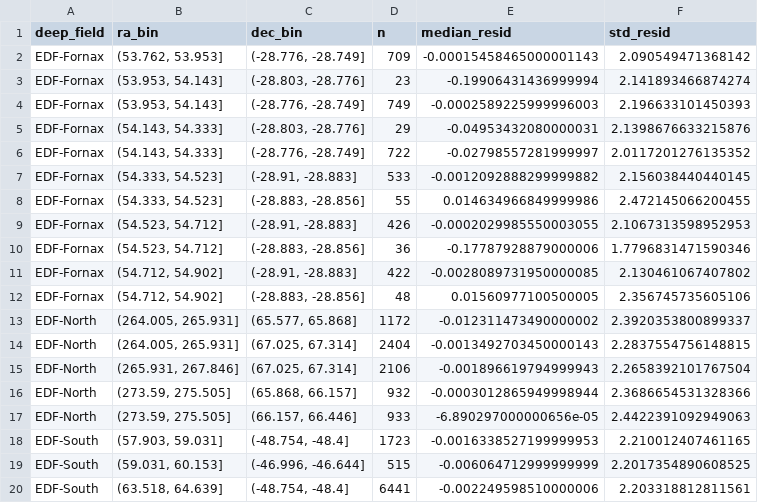
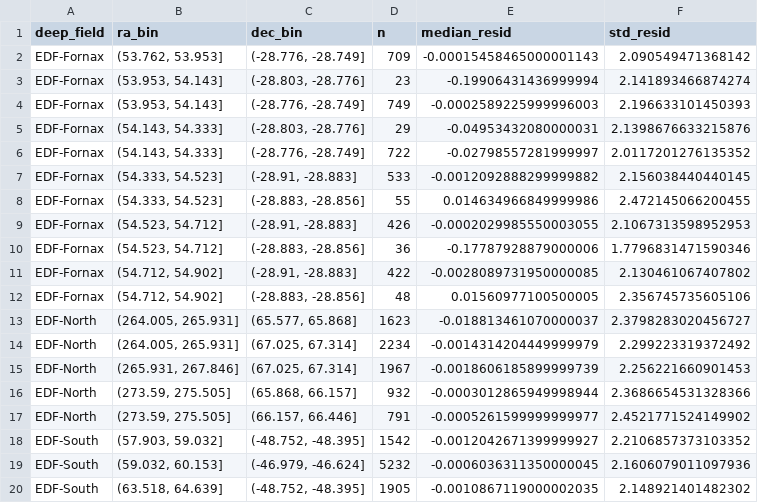
Before and after one commit to Biswajit1999/euclid-morphology-consistency, a CSV file: results/default/position_residuals.csv, drawn as a sheet.

```diff
--- a/results/default/position_residuals.csv
+++ b/results/default/position_residuals.csv
@@ -12,9 +12,9 @@ EDF-Fornax,"(54.712, 54.902]","(-28.91, -28.883]",422,-0.0028089731950000085,2.1
 EDF-Fornax,"(54.712, 54.902]","(-28.883, -28.856]",48,0.01560977100500005,2.356745735605106
-EDF-North,"(264.005, 265.931]","(65.577, 65.868]",1172,-0.012311473490000002,2.3920353800899337
-EDF-North,"(264.005, 265.931]","(67.025, 67.314]",2404,-0.0013492703450000143,2.2837554756148815
-EDF-North,"(265.931, 267.846]","(67.025, 67.314]",2106,-0.001896619794999943,2.2658392101767504
+EDF-North,"(264.005, 265.931]","(65.577, 65.868]",1623,-0.018813461070000037,2.3798283020456727
+EDF-North,"(264.005, 265.931]","(67.025, 67.314]",2234,-0.0014314204449999979,2.299223319372492
+EDF-North,"(265.931, 267.846]","(67.025, 67.314]",1967,-0.0018606185899999739,2.256221660901453
 EDF-North,"(273.59, 275.505]","(65.868, 66.157]",932,-0.0003012865949998944,2.3686654531328366
-EDF-North,"(273.59, 275.505]","(66.157, 66.446]",933,-6.890297000000656e-05,2.4422391092949063
-EDF-South,"(57.903, 59.031]","(-48.754, -48.4]",1723,-0.0016338527199999953,2.210012407461165
-EDF-South,"(59.031, 60.153]","(-46.996, -46.644]",515,-0.006064712999999999,2.2017354890608525
-EDF-South,"(63.518, 64.639]","(-48.754, -48.4]",6441,-0.002249598510000006,2.203318812811561
+EDF-North,"(273.59, 275.505]","(66.157, 66.446]",791,-0.0005261599999999977,2.4521771524149902
+EDF-South,"(57.903, 59.032]","(-48.752, -48.395]",1542,-0.0012042671399999927,2.2106857373103352
+EDF-South,"(59.032, 60.153]","(-46.979, -46.624]",5232,-0.0006036311350000045,2.1606079011097936
+EDF-South,"(63.518, 64.639]","(-48.752, -48.395]",1905,-0.0010867119000002035,2.148921401482302
```
Also changed, not shown: 14 other files.
